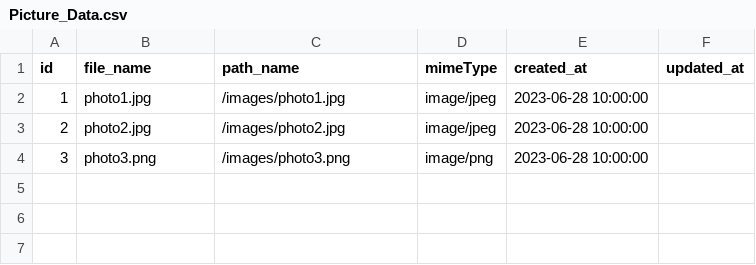
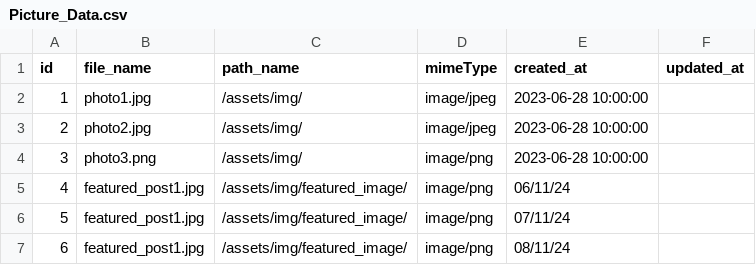
Before and after one commit to thomaschagneux/mon-premier-blog-en-php, a CSV file: data/Picture_Data.csv, drawn as a sheet.

Commit message:
P5-58 add picture on Post model

```diff
--- a/data/Picture_Data.csv
+++ b/data/Picture_Data.csv
@@ -1,4 +1,7 @@
 id,file_name,path_name,mimeType,created_at,updated_at
-1,photo1.jpg,/images/photo1.jpg,image/jpeg,2023-06-28 10:00:00,
-2,photo2.jpg,/images/photo2.jpg,image/jpeg,2023-06-28 10:00:00,
-3,photo3.png,/images/photo3.png,image/png,2023-06-28 10:00:00,
+1,photo1.jpg,/assets/img/,image/jpeg,2023-06-28 10:00:00,
+2,photo2.jpg,/assets/img/,image/jpeg,2023-06-28 10:00:00,
+3,photo3.png,/assets/img/,image/png,2023-06-28 10:00:00,
+4,featured_post1.jpg,/assets/img/featured_image/,image/png,06/11/24,
+5,featured_post1.jpg,/assets/img/featured_image/,image/png,07/11/24,
+6,featured_post1.jpg,/assets/img/featured_image/,image/png,08/11/24,
```
Also changed, not shown: data/Post_Data.csv, 7 other files.
